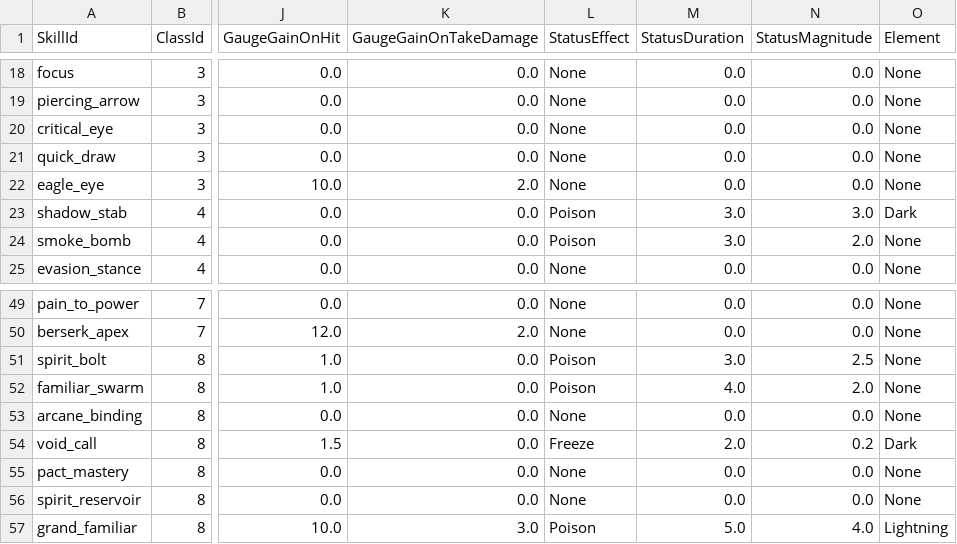
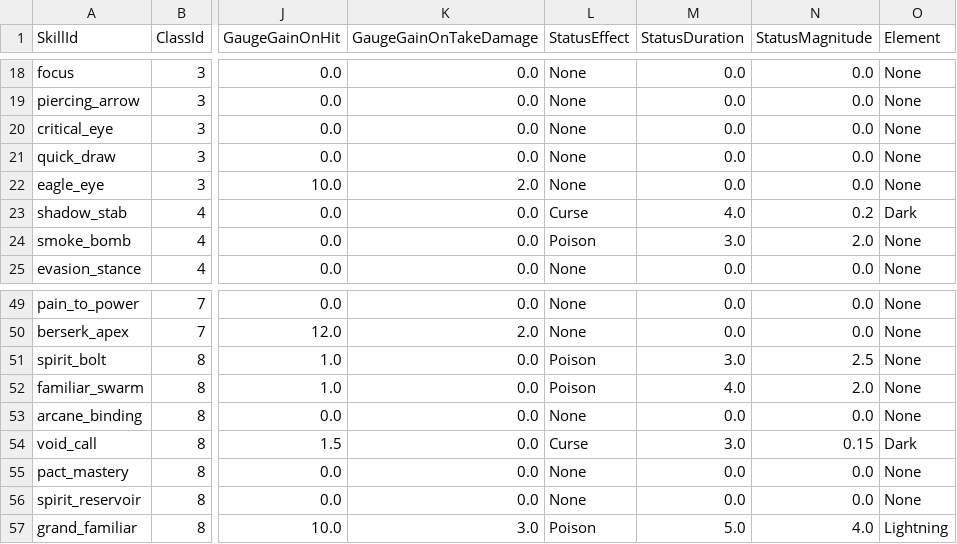
Before and after one commit to ewoo14/idle-project, a CSV file: client/Content/Data/SkillDB.csv, drawn as a sheet; only a part is shown, gaps mark what is left out; the diff names each change by its address in the sheet, - before the commit and + after, or states it on an @@ line.

```diff
--- a/client/Content/Data/SkillDB.csv
+++ b/client/Content/Data/SkillDB.csv
-L23 (StatusEffect): Poison
+L23 (StatusEffect): Curse
-M23 (StatusDuration): 3.0
+M23 (StatusDuration): 4.0
-N23 (StatusMagnitude): 3.0
+N23 (StatusMagnitude): 0.2
-L54 (StatusEffect): Freeze
+L54 (StatusEffect): Curse
-M54 (StatusDuration): 2.0
+M54 (StatusDuration): 3.0
-N54 (StatusMagnitude): 0.2
+N54 (StatusMagnitude): 0.15
```
Also changed, not shown: 14 other files.
